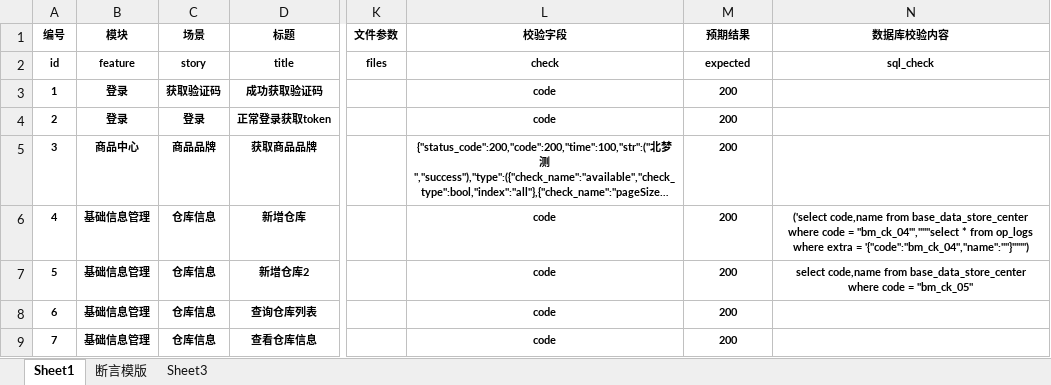
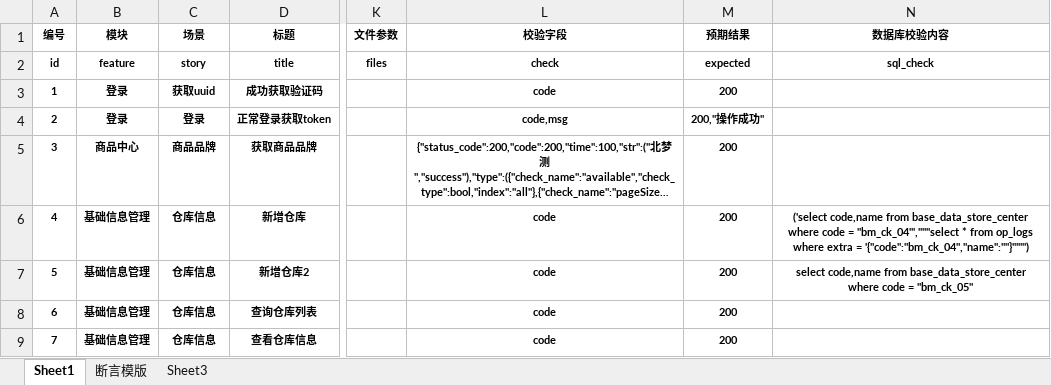
Before and after one commit to Supertramp-Chen/Inter, an Excel workbook: data/测试用例完整版.xlsx, sheet Sheet1, drawn as a sheet; only a part is shown, gaps mark what is left out; long unchanged cells end in …; values as stored, in another font and other column widths than the file's, no borders; the diff names each change by its address in the sheet, - before the commit and + after, or states it on an @@ line.

```diff
--- a/data/测试用例完整版.xlsx (sheet Sheet1)
+++ b/data/测试用例完整版.xlsx (sheet Sheet1)
-C3 (场景): 获取验证码
+C3 (场景): 获取uuid
-L4 (校验字段): code
+L4 (校验字段): code,msg
-M4 (预期结果): 200
+M4 (预期结果): 200,"操作成功"
```
Also changed, not shown: 24 other files.
